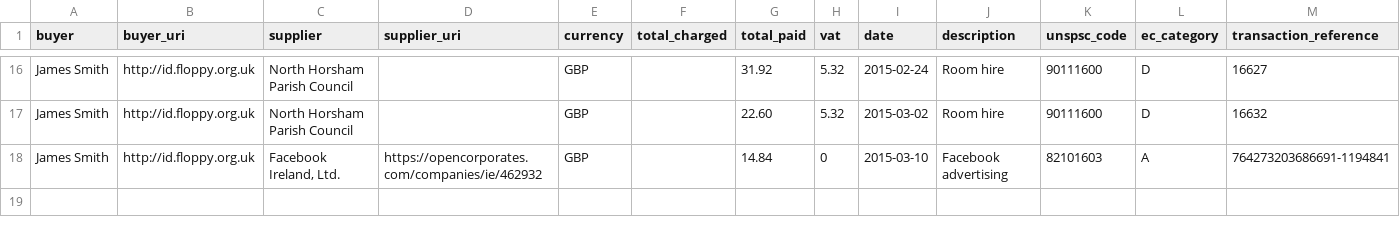
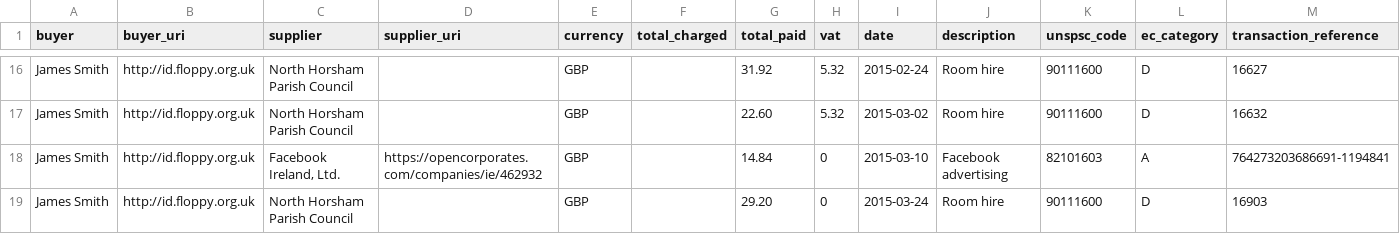
Before and after one commit to SomethingNewUK/finances, a CSV file: horsham/expenditure.csv, drawn as a sheet; only a part is shown, gaps mark what is left out; the diff names each change by its address in the sheet, - before the commit and + after, or states it on an @@ line.

Commit message:
Add North Heath Hall hire

```diff
--- a/horsham/expenditure.csv
+++ b/horsham/expenditure.csv
+row 19: James Smith | http://id.floppy.org.uk | North Horsham Parish Council |  | GBP |  | 29.20 | 0 | 2015-03-24 | Room hire | 90111600 | D | 16903
```
